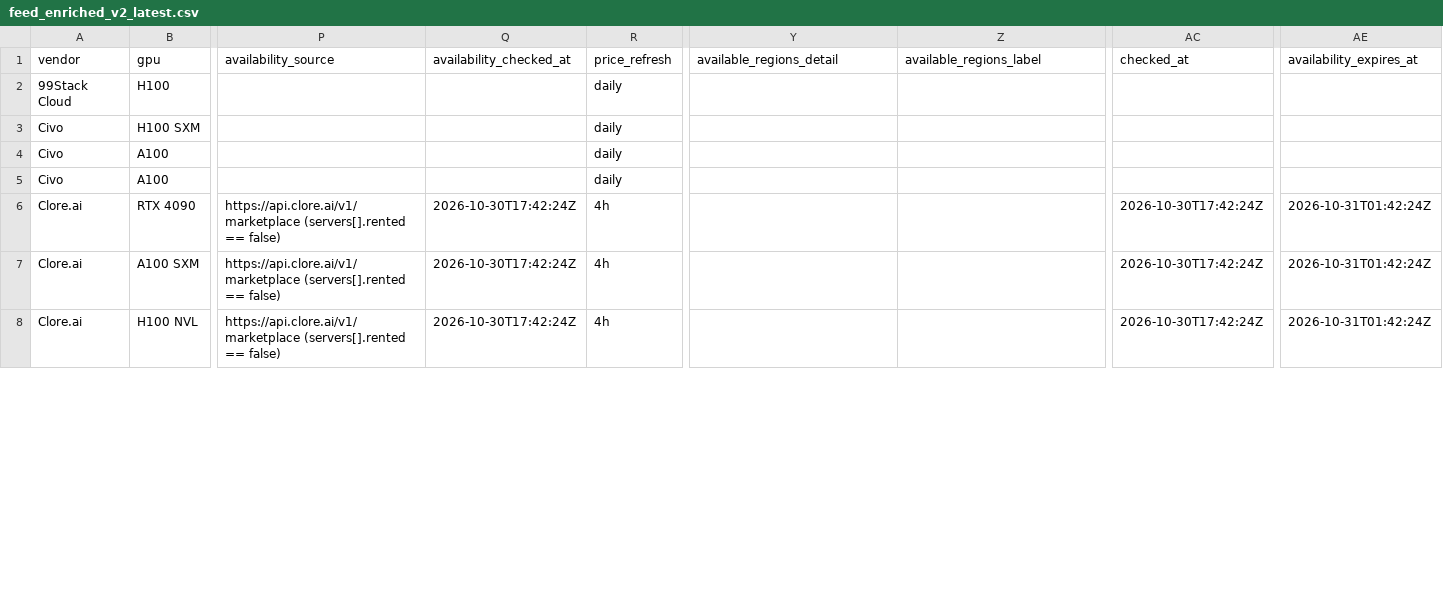
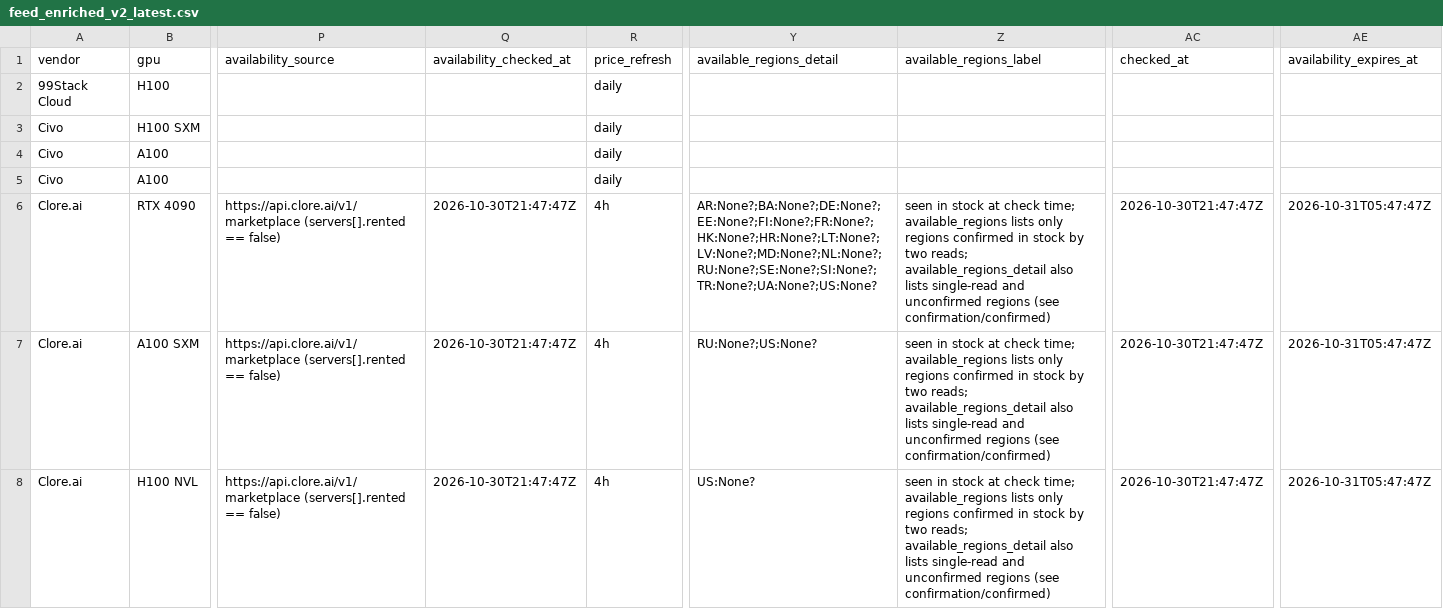
Before and after one commit to connormatthewdouglas/agent-work-stack-deals, a CSV file: latest/feed_enriched_v2_latest.csv, drawn as a sheet; only a part is shown, gaps mark what is left out; the diff covers the shown part only; the diff names each change by its address in the sheet, - before the commit and + after, or states it on an @@ line.

```diff
--- a/latest/feed_enriched_v2_latest.csv
+++ b/latest/feed_enriched_v2_latest.csv
-Q6:Q8 (availability_checked_at): 2026-10-30T17:42:24Z
+Q6:Q8 (availability_checked_at): 2026-10-30T21:47:47Z
-Y6 (available_regions_detail): (empty)
+Y6 (available_regions_detail): AR:None?;BA:None?;DE:None?;EE:None?;FI:None?;FR:None?;HK:None?;HR:None?;LT:None?;LV:None?;MD:None?;NL:None?;RU:None?;SE:None?;SI:None?;TR:None?;UA:None?;US:None?
-Z6:Z8 (available_regions_label): (empty)
+Z6:Z8 (available_regions_label): seen in stock at check time; available_regions lists only regions confirmed in stock by two reads; available_regions_detail also lists single-read and unconfirmed regions (see confirmation/confirmed)
-AC6:AC8 (checked_at): 2026-10-30T17:42:24Z
+AC6:AC8 (checked_at): 2026-10-30T21:47:47Z
-AE6:AE8 (availability_expires_at): 2026-10-31T01:42:24Z
+AE6:AE8 (availability_expires_at): 2026-10-31T05:47:47Z
-Y7 (available_regions_detail): (empty)
+Y7 (available_regions_detail): RU:None?;US:None?
-Y8 (available_regions_detail): (empty)
+Y8 (available_regions_detail): US:None?
```
Also changed, not shown: 2 added rows and 143 edited cells elsewhere in this file, 4 other files.
